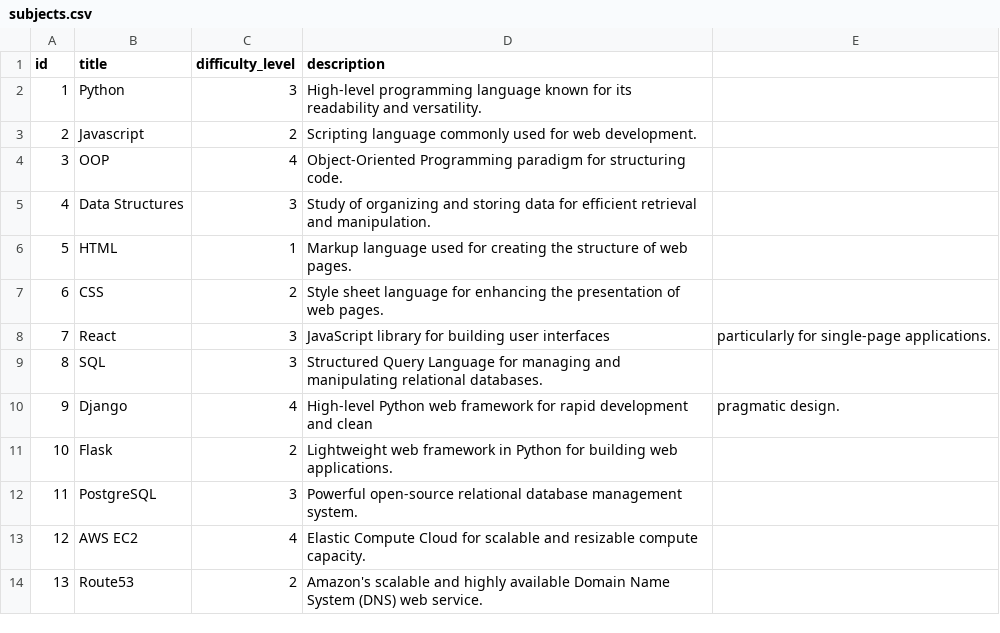
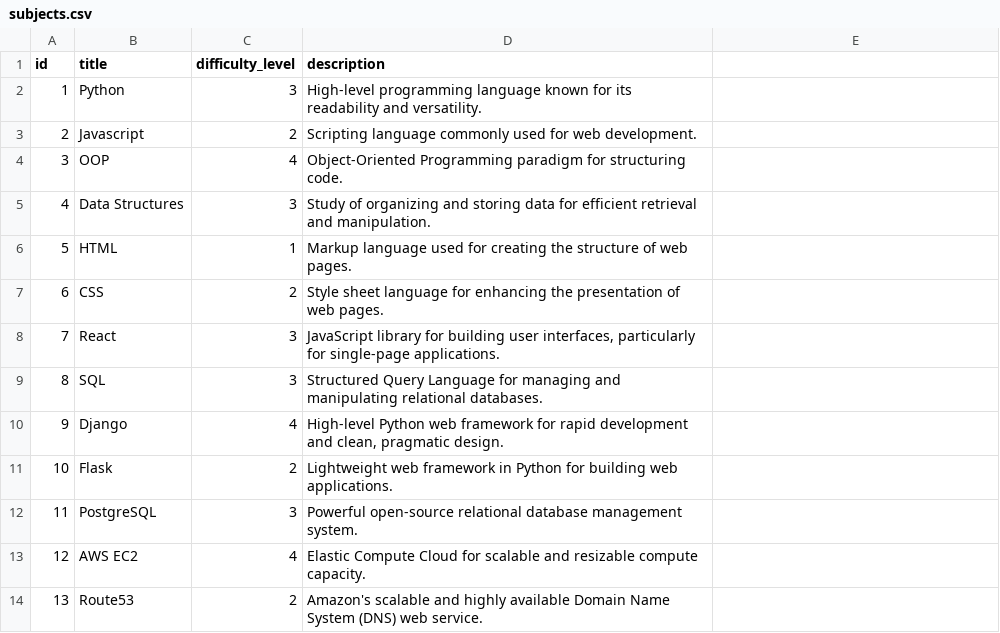
Before and after one commit to DeeJaeMann/simple-full-stack-app, a CSV file: back-end/data/subjects.csv, drawn as a sheet.

```diff
--- a/back-end/data/subjects.csv
+++ b/back-end/data/subjects.csv
@@ -7,5 +7,5 @@ id,title,difficulty_level,description
 6,CSS,2,Style sheet language for enhancing the presentation of web pages.
-7,React,3,JavaScript library for building user interfaces, particularly for single-page applications.
+7,React,3,"JavaScript library for building user interfaces, particularly for single-page applications."
 8,SQL,3,Structured Query Language for managing and manipulating relational databases.
-9,Django,4,High-level Python web framework for rapid development and clean, pragmatic design.
+9,Django,4,"High-level Python web framework for rapid development and clean, pragmatic design."
 10,Flask,2,Lightweight web framework in Python for building web applications.
```
Also changed, not shown: 3 other files.
